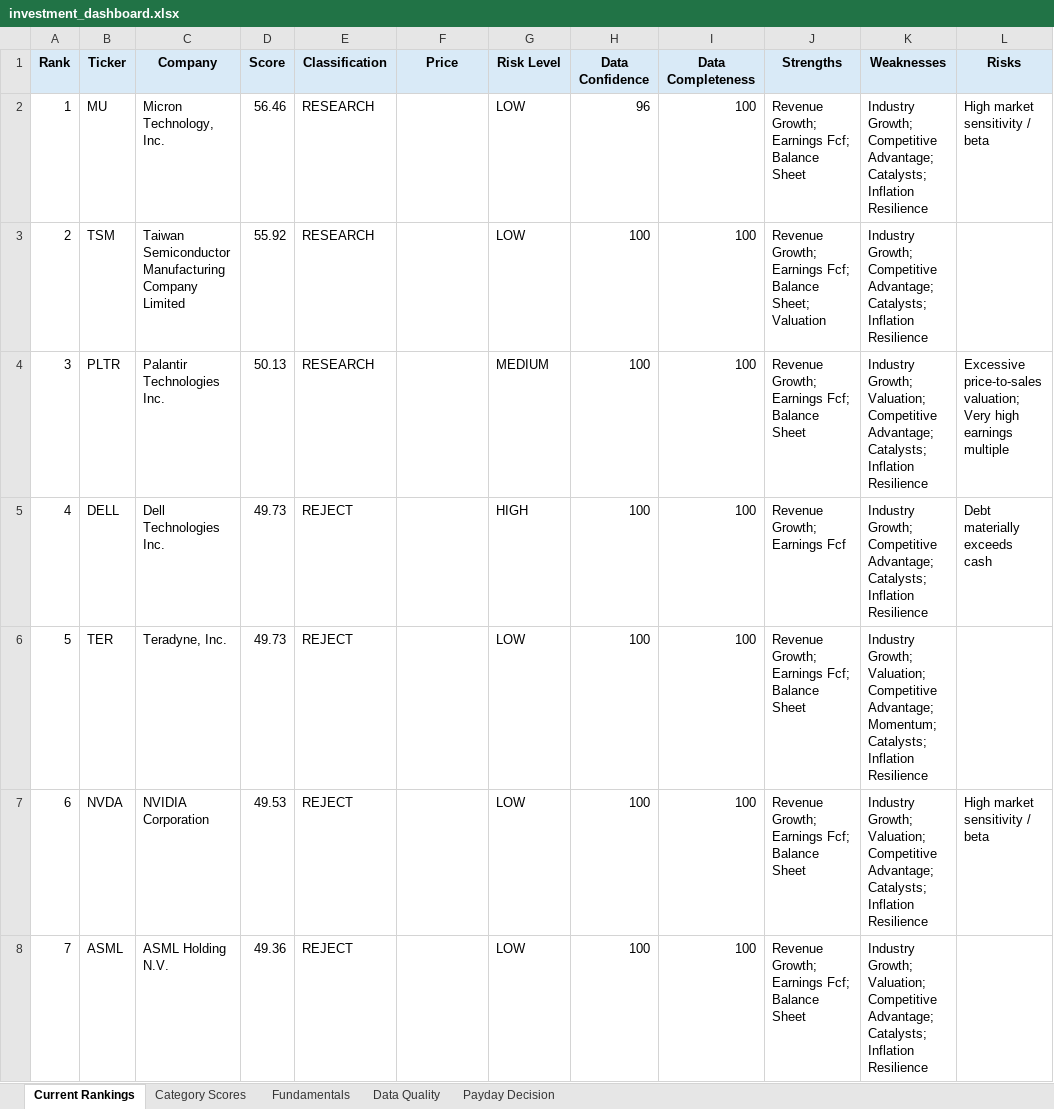
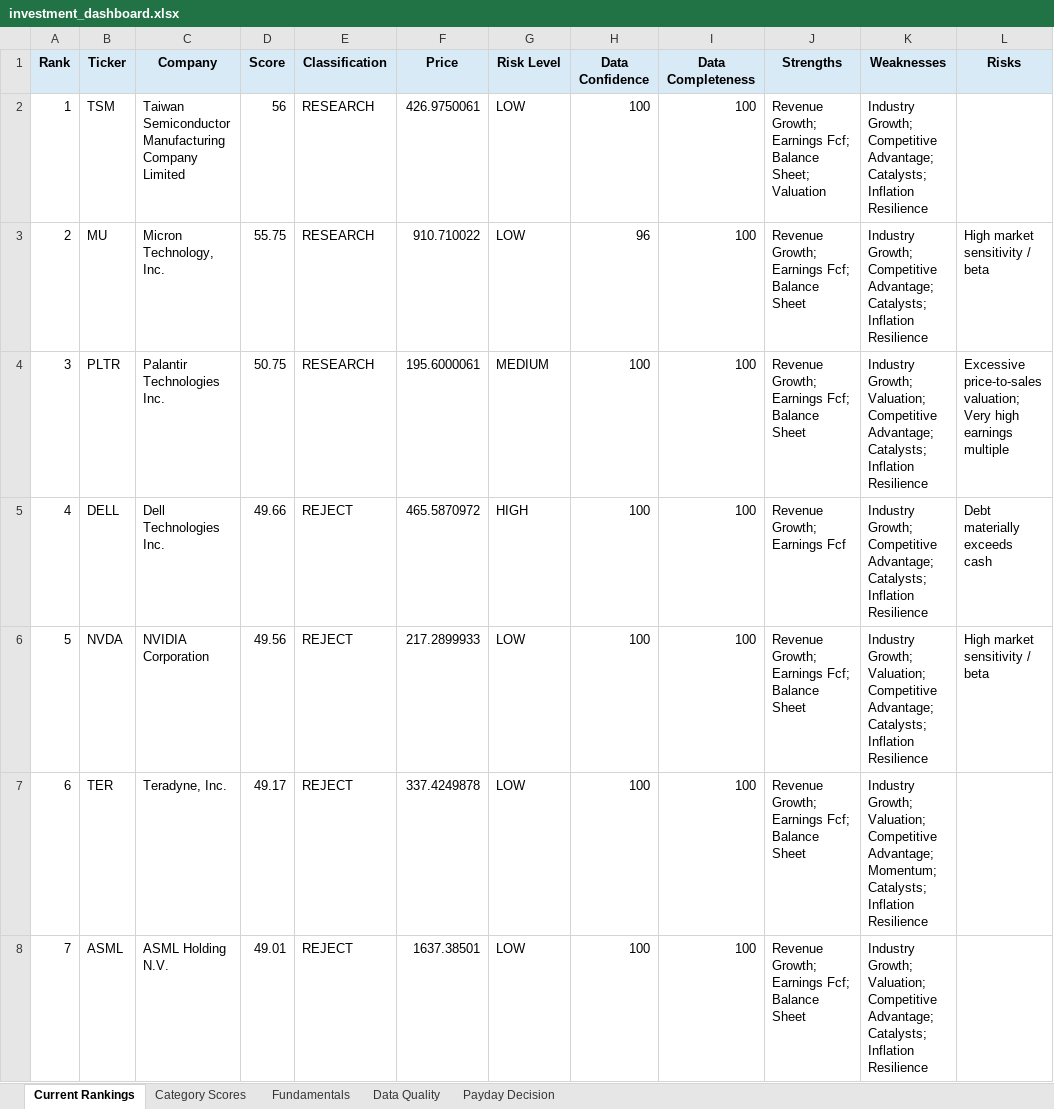
Before and after one commit to Grzesiak33/Version-2-Stock-Investment-Model, an Excel workbook: reports/investment_dashboard.xlsx, sheet Current Rankings, drawn as a sheet; only a part is shown; values as stored, in another font and other column widths than the file's, no borders; conditional formats not drawn; the diff covers the shown part only; the diff names each change by its address in the sheet, - before the commit and + after, or states it on an @@ line.

```diff
--- a/reports/investment_dashboard.xlsx (sheet Current Rankings)
+++ b/reports/investment_dashboard.xlsx (sheet Current Rankings)
-B2 (Ticker): MU
+B2 (Ticker): TSM
-C2 (Company): Micron Technology, Inc.
+C2 (Company): Taiwan Semiconductor Manufacturing Company Limited
-D2 (Score): 56.46
+D2 (Score): 56
-F2 (Price): (empty)
+F2 (Price): 426.9750061
-H2 (Data Confidence): 96
+H2 (Data Confidence): 100
-J2 (Strengths): …Fcf; Balance Sheet
+J2 (Strengths): …Fcf; Balance Sheet; Valuation
-L2 (Risks): High market sensitivity / beta
+L2 (Risks): (empty)
-B3 (Ticker): TSM
+B3 (Ticker): MU
-C3 (Company): Taiwan Semiconductor Manufacturing Company Limited
+C3 (Company): Micron Technology, Inc.
-D3 (Score): 55.92
+D3 (Score): 55.75
-F3 (Price): (empty)
+F3 (Price): 910.710022
-H3 (Data Confidence): 100
+H3 (Data Confidence): 96
-J3 (Strengths): …Fcf; Balance Sheet; Valuation
+J3 (Strengths): …Fcf; Balance Sheet
-L3 (Risks): (empty)
+L3 (Risks): High market sensitivity / beta
-D4 (Score): 50.13
+D4 (Score): 50.75
-F4 (Price): (empty)
+F4 (Price): 195.6000061
-D5 (Score): 49.73
+D5 (Score): 49.66
-F5 (Price): (empty)
+F5 (Price): 465.5870972
-B6 (Ticker): TER
+B6 (Ticker): NVDA
-C6 (Company): Teradyne, Inc.
+C6 (Company): NVIDIA Corporation
-D6 (Score): 49.73
+D6 (Score): 49.56
-F6 (Price): (empty)
+F6 (Price): 217.2899933
-K6 (Weaknesses): …Competitive Advantage; Momentum; Catalysts; Inflation…
+K6 (Weaknesses): …Competitive Advantage; Catalysts; Inflation…
-L6 (Risks): (empty)
+L6 (Risks): High market sensitivity / beta
-B7 (Ticker): NVDA
+B7 (Ticker): TER
-C7 (Company): NVIDIA Corporation
+C7 (Company): Teradyne, Inc.
-D7 (Score): 49.53
+D7 (Score): 49.17
-F7 (Price): (empty)
+F7 (Price): 337.4249878
-K7 (Weaknesses): …Competitive Advantage; Catalysts; Inflation…
+K7 (Weaknesses): …Competitive Advantage; Momentum; Catalysts; Inflation…
-L7 (Risks): High market sensitivity / beta
+L7 (Risks): (empty)
-D8 (Score): 49.36
+D8 (Score): 49.01
-F8 (Price): (empty)
+F8 (Price): 1637.38501
```
Also changed, not shown: 135 edited cells elsewhere in this sheet, sheet Fundamentals, sheet Category Scores, sheet Data Quality, sheet Payday Decision, 32 other files.
